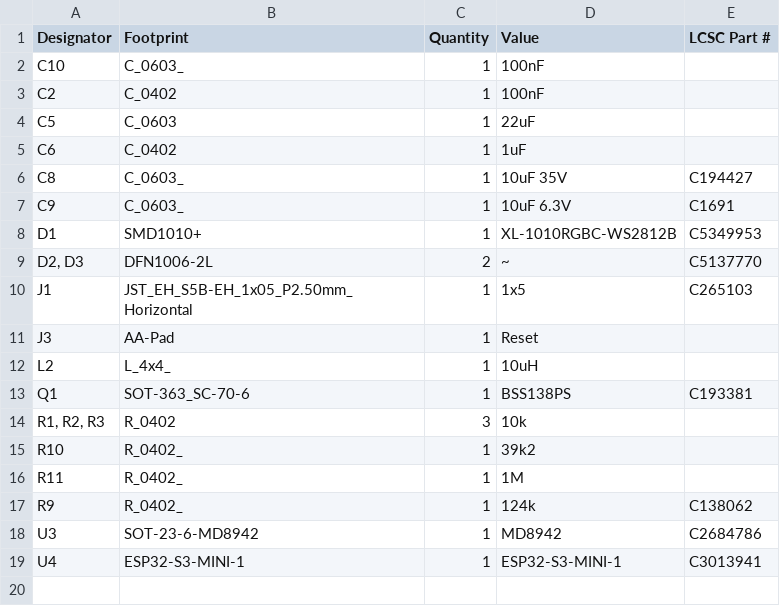
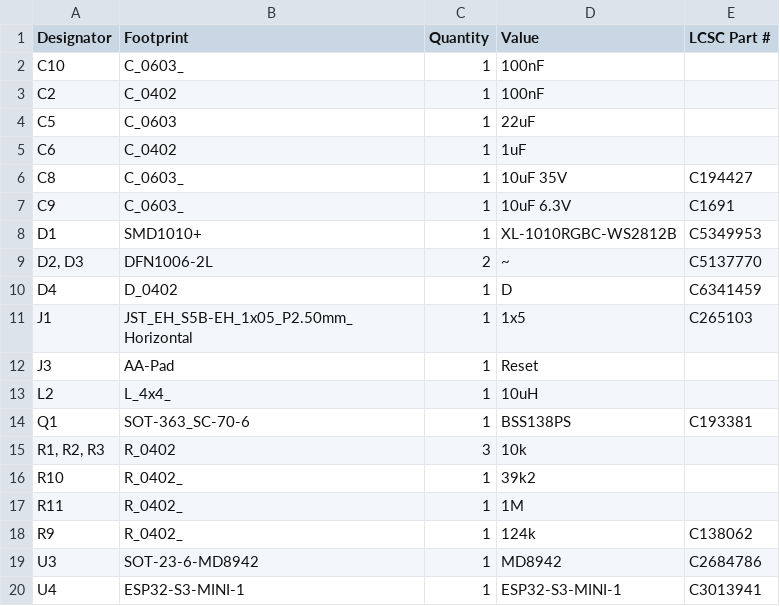
Before and after one commit to FigJam23/ESP32-Faikin-ESP32-C6-, a CSV file: PCB/Faikin/production/bom.csv, drawn as a sheet.

```diff
--- a/PCB/Faikin/production/bom.csv
+++ b/PCB/Faikin/production/bom.csv
@@ -9,2 +9,3 @@ D1,SMD1010+,1,XL-1010RGBC-WS2812B,C5349953
 "D2, D3",DFN1006-2L,2,~,C5137770
+D4,D_0402,1,D,C6341459
 J1,JST_EH_S5B-EH_1x05_P2.50mm_Horizontal,1,1x5,C265103
```
Also changed, not shown: PCB/Faikin/production/positions.csv, 6 other files.
